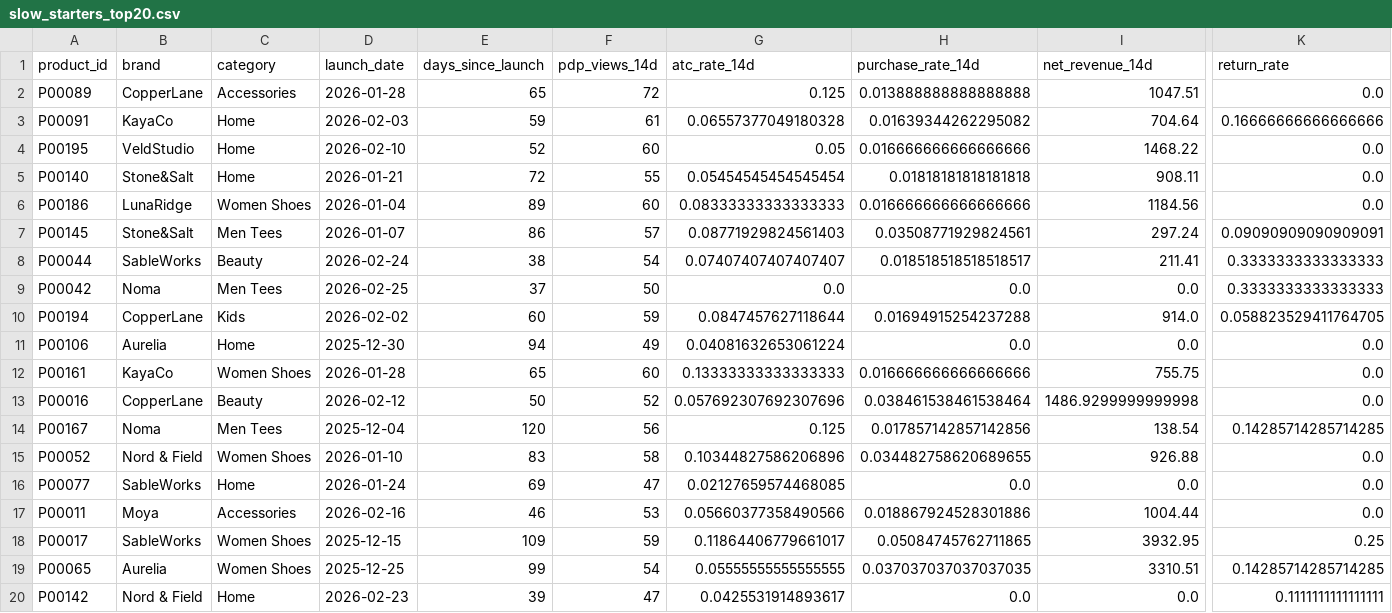
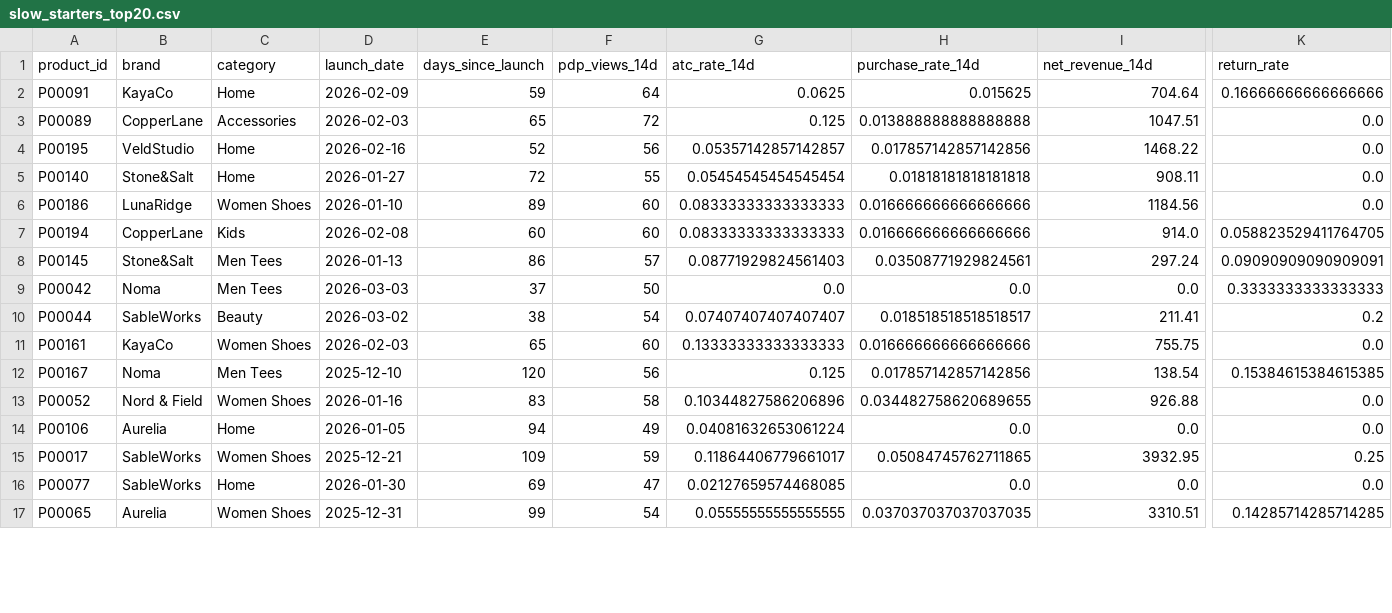
Before and after one commit to km-webdvlpr/III_V2, a CSV file: _data/digital_commerce_product_intelligence/slow_starters_top20.csv, drawn as a sheet; only a part is shown, gaps mark what is left out; removed rows and columns are numbered as before the commit, all else as after; rows hold the shown columns only; the diff covers the shown part only; the diff names each change by its address in the sheet, - before the commit and + after, or states it on an @@ line.

```diff
--- a/_data/digital_commerce_product_intelligence/slow_starters_top20.csv
+++ b/_data/digital_commerce_product_intelligence/slow_starters_top20.csv
+row 2: P00091 | KayaCo | Home | 2026-02-09 | 59 | 64 | 0.0625 | 0.015625 | 704.64 | 0.16666666666666666
-D3 (launch_date): 2026-01-28
+D3 (launch_date): 2026-02-03
-row 3: P00091 | KayaCo | Home | 2026-02-03 | 59 | 61 | 0.06557377049180328 | 0.01639344262295082 | 704.64 | 0.16666666666666666
-D4 (launch_date): 2026-02-10
+D4 (launch_date): 2026-02-16
-F4 (pdp_views_14d): 60
+F4 (pdp_views_14d): 56
-G4 (atc_rate_14d): 0.05
+G4 (atc_rate_14d): 0.05357142857142857
-H4 (purchase_rate_14d): 0.016666666666666666
+H4 (purchase_rate_14d): 0.017857142857142856
-D5 (launch_date): 2026-01-21
+D5 (launch_date): 2026-01-27
-D6 (launch_date): 2026-01-04
+D6 (launch_date): 2026-01-10
+row 7: P00194 | CopperLane | Kids | 2026-02-08 | 60 | 60 | 0.08333333333333333 | 0.016666666666666666 | 914.0 | 0.058823529411764705
-D8 (launch_date): 2026-01-07
+D8 (launch_date): 2026-01-13
-row 8: P00044 | SableWorks | Beauty | 2026-02-24 | 38 | 54 | 0.07407407407407407 | 0.018518518518518517 | 211.41 | 0.3333333333333333
-D9 (launch_date): 2026-02-25
+D9 (launch_date): 2026-03-03
-row 10: P00194 | CopperLane | Kids | 2026-02-02 | 60 | 59 | 0.0847457627118644 | 0.01694915254237288 | 914.0 | 0.058823529411764705
-row 11: P00106 | Aurelia | Home | 2025-12-30 | 94 | 49 | 0.04081632653061224 | 0.0 | 0.0 | 0.0
+row 10: P00044 | SableWorks | Beauty | 2026-03-02 | 38 | 54 | 0.07407407407407407 | 0.018518518518518517 | 211.41 | 0.2
-D11 (launch_date): 2026-01-28
+D11 (launch_date): 2026-02-03
-row 13: P00016 | CopperLane | Beauty | 2026-02-12 | 50 | 52 | 0.057692307692307696 | 0.038461538461538464 | 1486.9299999999998 | 0.0
-D12 (launch_date): 2025-12-04
+D12 (launch_date): 2025-12-10
-K12 (return_rate): 0.14285714285714285
+K12 (return_rate): 0.15384615384615385
-D13 (launch_date): 2026-01-10
+D13 (launch_date): 2026-01-16
-A14 (product_id): P00077
+A14 (product_id): P00106
-B14 (brand): SableWorks
+B14 (brand): Aurelia
-D14 (launch_date): 2026-01-24
+D14 (launch_date): 2026-01-05
-E14 (days_since_launch): 69
+E14 (days_since_launch): 94
-F14 (pdp_views_14d): 47
+F14 (pdp_views_14d): 49
-G14 (atc_rate_14d): 0.02127659574468085
+G14 (atc_rate_14d): 0.04081632653061224
-row 17: P00011 | Moya | Accessories | 2026-02-16 | 46 | 53 | 0.05660377358490566 | 0.018867924528301886 | 1004.44 | 0.0
-D15 (launch_date): 2025-12-15
+D15 (launch_date): 2025-12-21
+row 16: P00077 | SableWorks | Home | 2026-01-30 | 69 | 47 | 0.02127659574468085 | 0.0 | 0.0 | 0.0
-D17 (launch_date): 2025-12-25
+D17 (launch_date): 2025-12-31
-row 20: P00142 | Nord & Field | Home | 2026-02-23 | 39 | 47 | 0.0425531914893617 | 0.0 | 0.0 | 0.1111111111111111
```
Also changed, not shown: 3 added rows and 1 edited cell elsewhere in this file, _data/digital_commerce_product_intelligence/funnel_metrics.csv, _data/digital_commerce_product_intelligence/returns_risk_products.csv, 4 other files.
